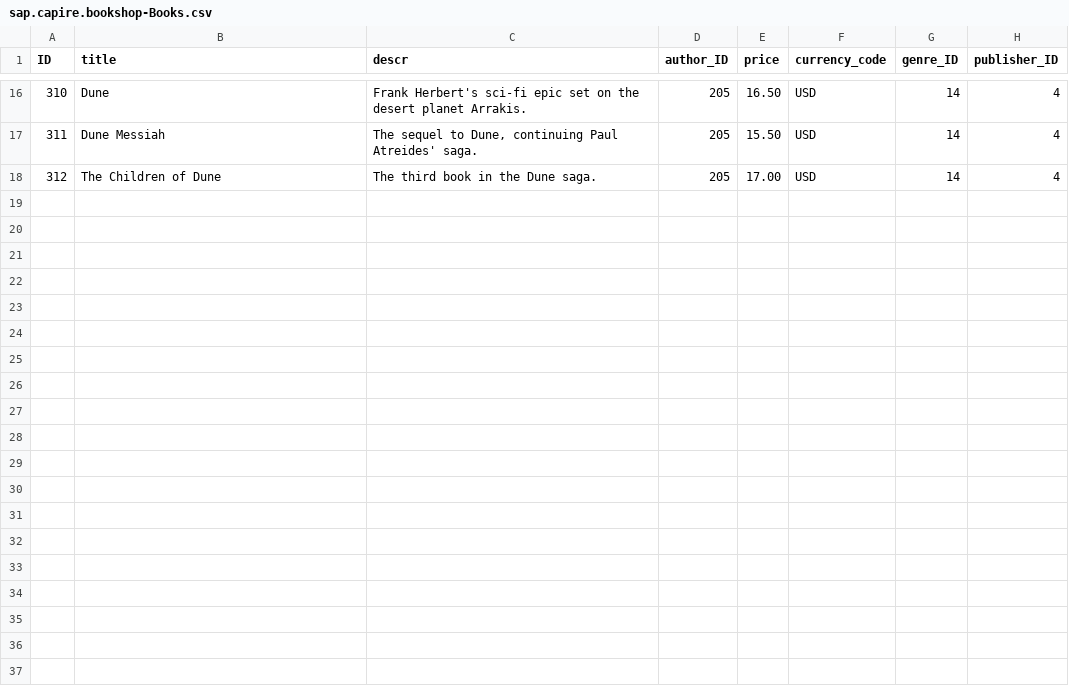
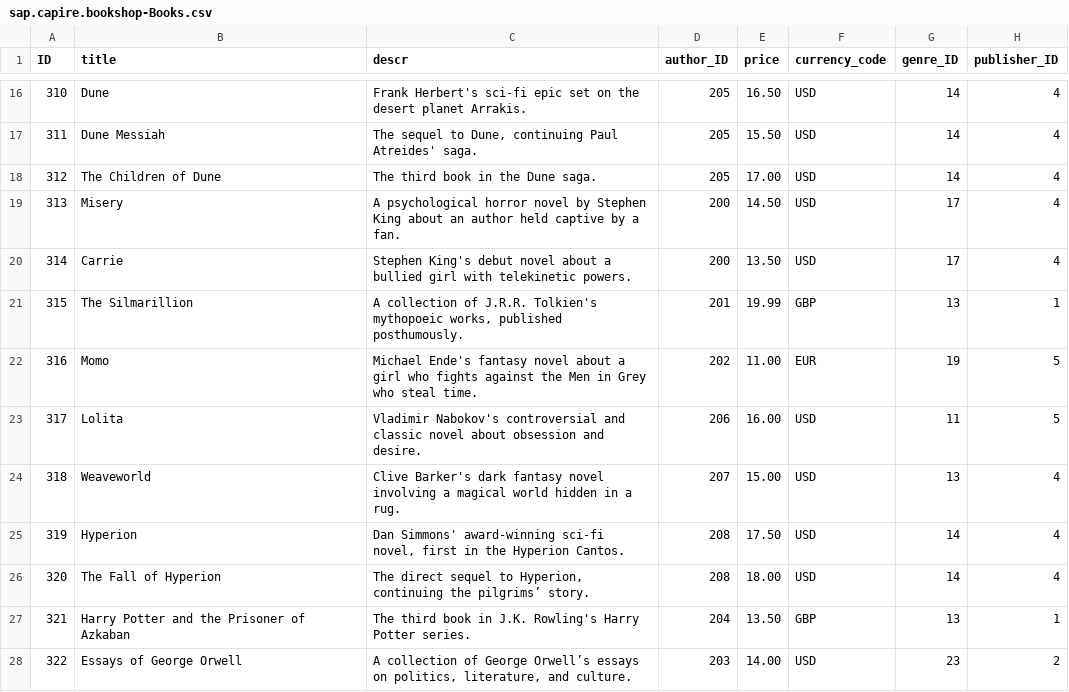
Before and after one commit to js-soft/Sample-CAP-App, a CSV file: db/data/sap.capire.bookshop-Books.csv, drawn as a sheet; only a part is shown, gaps mark what is left out.

```diff
--- a/db/data/sap.capire.bookshop-Books.csv
+++ b/db/data/sap.capire.bookshop-Books.csv
@@ -18 +18,11 @@ ID,title,descr,author_ID,price,currency_code,genre_ID,publisher_ID
 312,The Children of Dune,"The third book in the Dune saga.",205,17.00,USD,14,4
+313,Misery,"A psychological horror novel by Stephen King about an author held captive by a fan.",200,14.50,USD,17,4
+314,Carrie,"Stephen King's debut novel about a bullied girl with telekinetic powers.",200,13.50,USD,17,4
+315,The Silmarillion,"A collection of J.R.R. Tolkien's mythopoeic works, published posthumously.",201,19.99,GBP,13,1
+316,Momo,"Michael Ende's fantasy novel about a girl who fights against the Men in Grey who steal time.",202,11.00,EUR,19,5
+317,Lolita,"Vladimir Nabokov's controversial and classic novel about obsession and desire.",206,16.00,USD,11,5
+318,Weaveworld,"Clive Barker's dark fantasy novel involving a magical world hidden in a rug.",207,15.00,USD,13,4
+319,Hyperion,"Dan Simmons' award-winning sci-fi novel, first in the Hyperion Cantos.",208,17.50,USD,14,4
+320,The Fall of Hyperion,"The direct sequel to Hyperion, continuing the pilgrims’ story.",208,18.00,USD,14,4
+321,Harry Potter and the Prisoner of Azkaban,"The third book in J.K. Rowling's Harry Potter series.",204,13.50,GBP,13,1
+322,Essays of George Orwell,"A collection of George Orwell’s essays on politics, literature, and culture.",203,14.00,USD,23,2
```
Also changed, not shown: db/data/sap.capire.bookshop-Authors.csv, db/data/sap.capire.bookshop-Inventory.csv.
